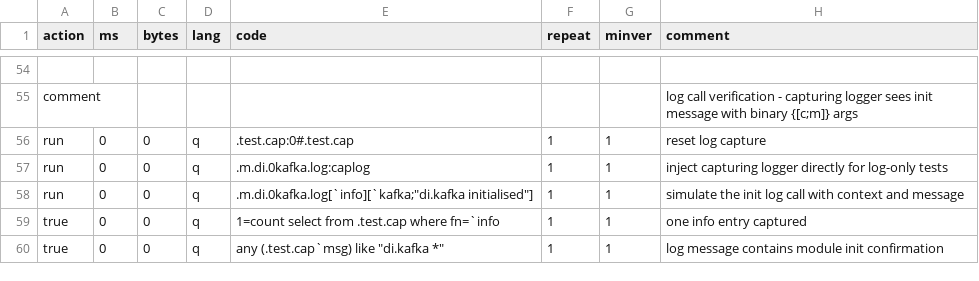
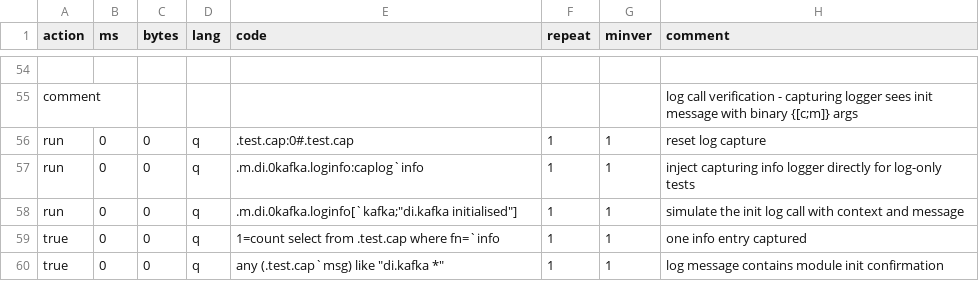
Before and after one commit to DataIntellectTech/kdbx-modules, a CSV file: di/kafka/test.csv, drawn as a sheet; only a part is shown, gaps mark what is left out.

```diff
--- a/di/kafka/test.csv
+++ b/di/kafka/test.csv
@@ -56,4 +56,4 @@ comment,,,,,,,log call verification - capturing logger sees init message with bi
 run,0,0,q,.test.cap:0#.test.cap,1,1,reset log capture
-run,0,0,q,.m.di.0kafka.log:caplog,1,1,inject capturing logger directly for log-only tests
-run,0,0,q,.m.di.0kafka.log[`info][`kafka;"di.kafka initialised"],1,1,simulate the init log call with context and message
+run,0,0,q,.m.di.0kafka.loginfo:caplog`info,1,1,inject capturing info logger directly for log-only tests
+run,0,0,q,.m.di.0kafka.loginfo[`kafka;"di.kafka initialised"],1,1,simulate the init log call with context and message
 true,0,0,q,1=count select from .test.cap where fn=`info,1,1,one info entry captured
```
Also changed, not shown: 1 other file.
